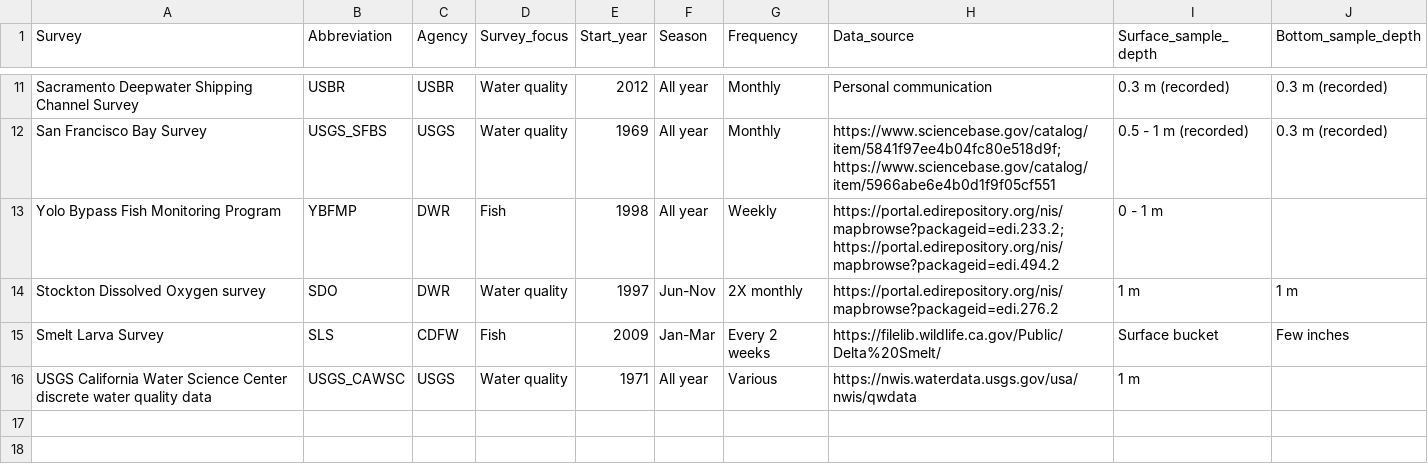
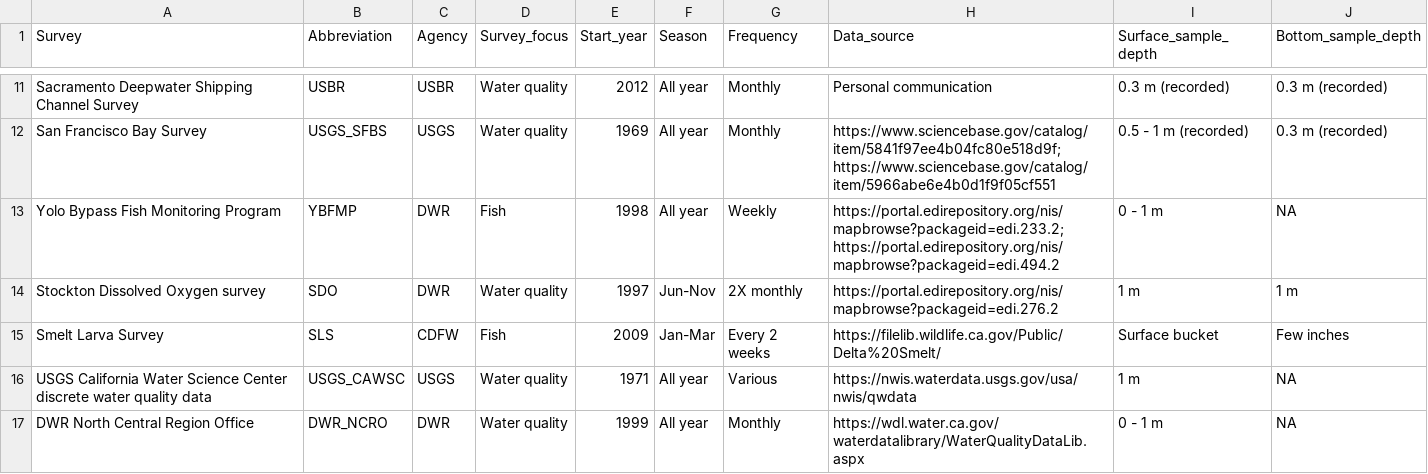
Before and after one commit to InteragencyEcologicalProgram/discretewq, a CSV file: publication/data_objects/Delta_Integrated_WQ_metadata.csv, drawn as a sheet; only a part is shown, gaps mark what is left out.

Commit message:
Adding NCRO to data object metadata for EDI publication

```diff
--- a/publication/data_objects/Delta_Integrated_WQ_metadata.csv
+++ b/publication/data_objects/Delta_Integrated_WQ_metadata.csv
@@ -12,5 +12,6 @@ Sacramento Deepwater Shipping Channel Survey,USBR,USBR,Water quality,2012,All ye
 San Francisco Bay Survey,USGS_SFBS,USGS,Water quality,1969,All year,Monthly,https://www.sciencebase.gov/catalog/item/5841f97ee4b04fc80e518d9f; https://www.sciencebase.gov/catalog/item/5966abe6e4b0d1f9f05cf551,0.5 - 1 m (recorded),0.3 m (recorded)
-Yolo Bypass Fish Monitoring Program,YBFMP,DWR,Fish,1998,All year,Weekly,https://portal.edirepository.org/nis/mapbrowse?packageid=edi.233.2; https://portal.edirepository.org/nis/mapbrowse?packageid=edi.494.2,0 - 1 m ,
+Yolo Bypass Fish Monitoring Program,YBFMP,DWR,Fish,1998,All year,Weekly,https://portal.edirepository.org/nis/mapbrowse?packageid=edi.233.2; https://portal.edirepository.org/nis/mapbrowse?packageid=edi.494.2,0 - 1 m,NA
 Stockton Dissolved Oxygen survey,SDO,DWR,Water quality,1997,Jun-Nov,2X monthly,https://portal.edirepository.org/nis/mapbrowse?packageid=edi.276.2,1 m,1 m
 Smelt Larva Survey,SLS,CDFW,Fish,2009,Jan-Mar,Every 2 weeks,https://filelib.wildlife.ca.gov/Public/Delta%20Smelt/,Surface bucket,Few inches
-USGS California Water Science Center discrete water quality data,USGS_CAWSC,USGS,Water quality,1971,All year,Various,https://nwis.waterdata.usgs.gov/usa/nwis/qwdata,1 m,
+USGS California Water Science Center discrete water quality data,USGS_CAWSC,USGS,Water quality,1971,All year,Various,https://nwis.waterdata.usgs.gov/usa/nwis/qwdata,1 m,NA
+DWR North Central Region Office,DWR_NCRO,DWR,Water quality,1999,All year,Monthly,https://wdl.water.ca.gov/waterdatalibrary/WaterQualityDataLib.aspx,0 - 1 m,NA
```
